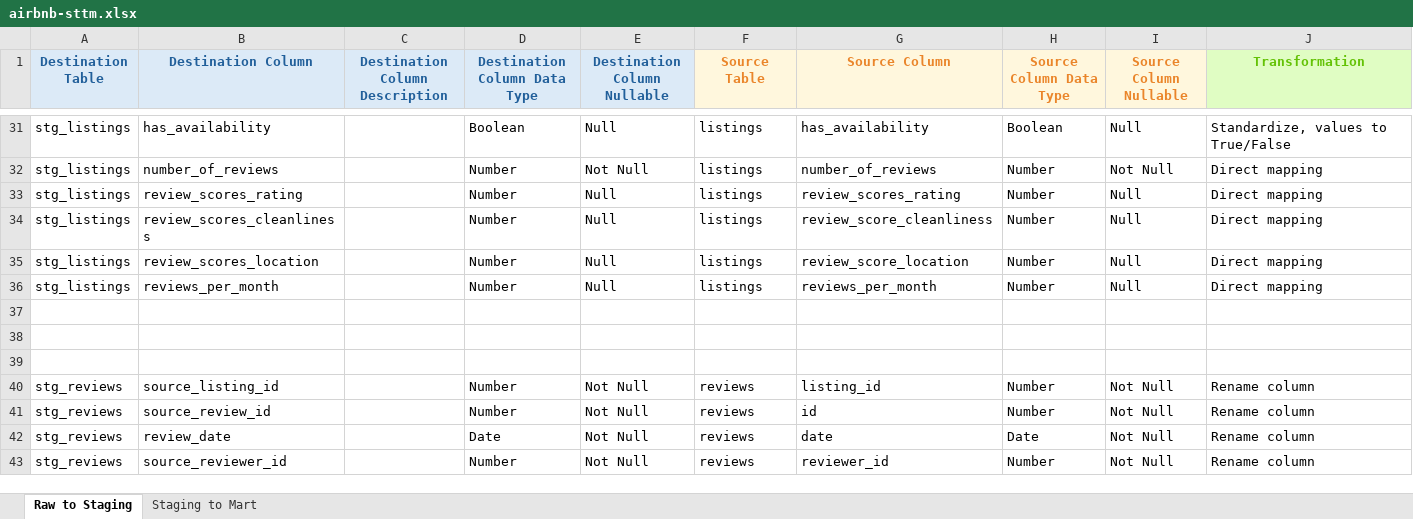
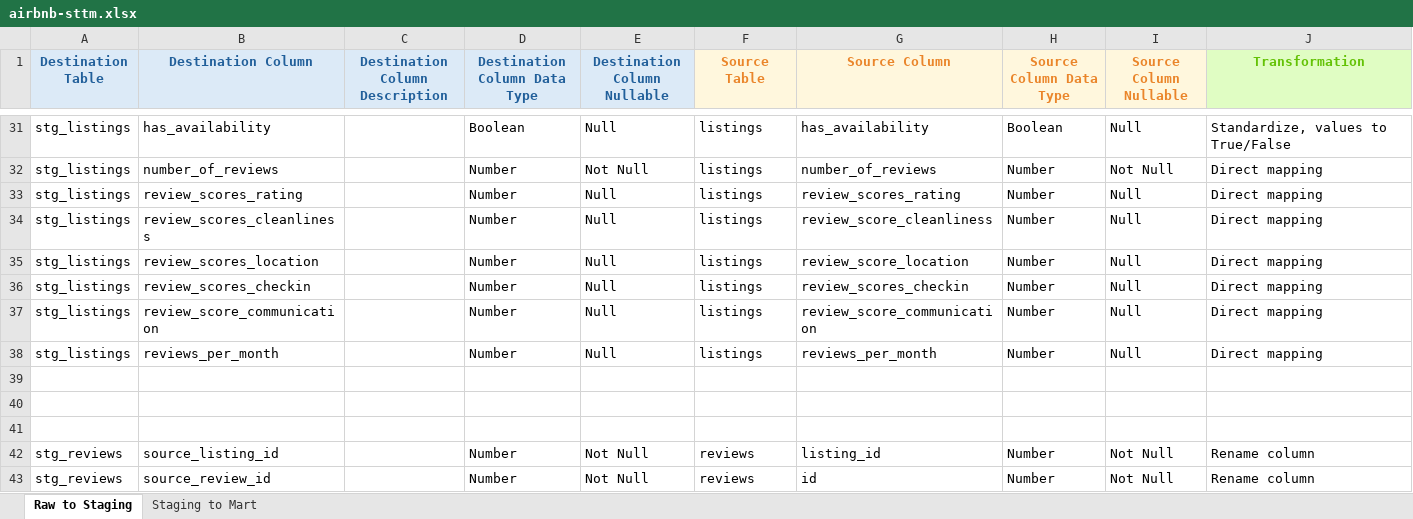
Before and after one commit to SaharLatifi/dbt-airbnb-project, an Excel workbook: docs/airbnb-sttm.xlsx, sheet Raw to Staging, drawn as a sheet; only a part is shown, gaps mark what is left out; the shorter side is filled out with more unchanged rows; values as stored, in another font and other column widths than the file's, no borders; the diff names each change by its address in the sheet, - before the commit and + after, or states it on an @@ line.

Commit message:
feat: add all rating related columns to stg_listings and downstream

```diff
--- a/docs/airbnb-sttm.xlsx (sheet Raw to Staging)
+++ b/docs/airbnb-sttm.xlsx (sheet Raw to Staging)
+row 36: stg_listings | review_scores_checkin |  | Number | Null | listings | review_scores_checkin | Number | Null | Direct mapping
+row 37: stg_listings | review_score_communication |  | Number | Null | listings | review_score_communication | Number | Null | Direct mapping
```
Also changed, not shown: sheet Staging to Mart, 7 other files.
